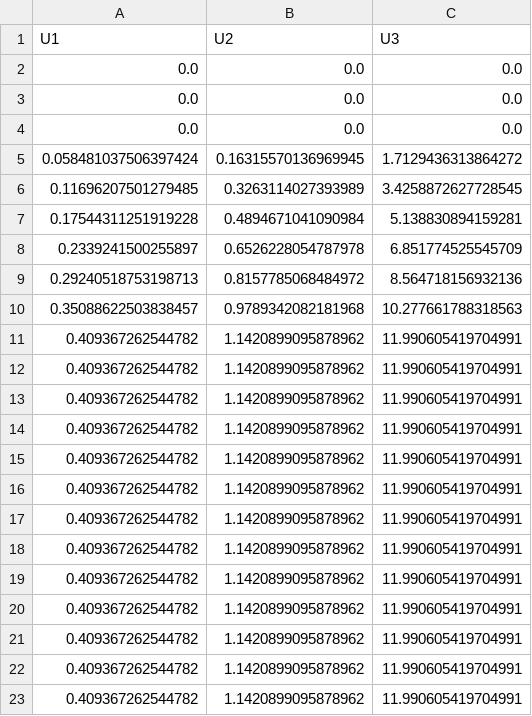
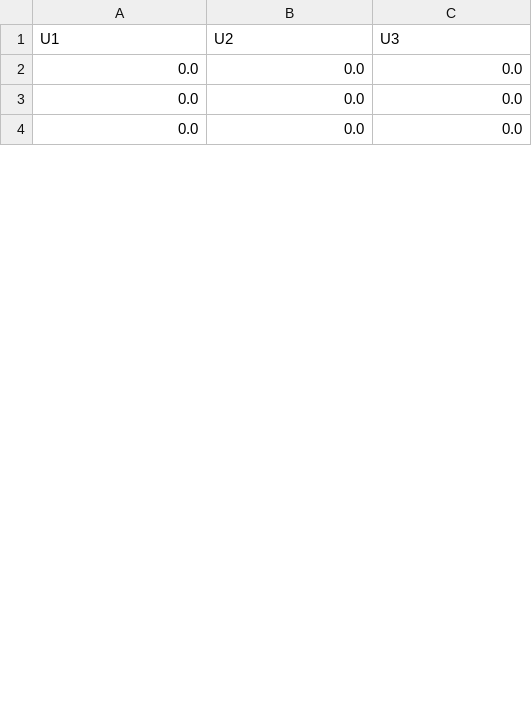
Before and after one commit to Ahmad-Rahmani-MCT/sorosimpp_bayopt_throw, a CSV file: scripts/optimal_inputs.csv, drawn as a sheet; only a part is shown; removed rows and columns are numbered as before the commit, all else as after; the diff covers the shown part only; the diff names each change by its address in the sheet, - before the commit and + after, or states it on an @@ line.

```diff
--- a/scripts/optimal_inputs.csv
+++ b/scripts/optimal_inputs.csv
-row 5: 0.058481037506397424 | 0.16315570136969945 | 1.7129436313864272
-row 6: 0.11696207501279485 | 0.3263114027393989 | 3.4258872627728545
-row 7: 0.17544311251919228 | 0.4894671041090984 | 5.138830894159281
-row 8: 0.2339241500255897 | 0.6526228054787978 | 6.851774525545709
-row 9: 0.29240518753198713 | 0.8157785068484972 | 8.564718156932136
-row 10: 0.35088622503838457 | 0.9789342082181968 | 10.277661788318563
-row 11: 0.409367262544782 | 1.1420899095878962 | 11.990605419704991
-row 12: 0.409367262544782 | 1.1420899095878962 | 11.990605419704991
-row 13: 0.409367262544782 | 1.1420899095878962 | 11.990605419704991
-row 14: 0.409367262544782 | 1.1420899095878962 | 11.990605419704991
-row 15: 0.409367262544782 | 1.1420899095878962 | 11.990605419704991
-row 16: 0.409367262544782 | 1.1420899095878962 | 11.990605419704991
-row 17: 0.409367262544782 | 1.1420899095878962 | 11.990605419704991
-row 18: 0.409367262544782 | 1.1420899095878962 | 11.990605419704991
-row 19: 0.409367262544782 | 1.1420899095878962 | 11.990605419704991
-row 20: 0.409367262544782 | 1.1420899095878962 | 11.990605419704991
-row 21: 0.409367262544782 | 1.1420899095878962 | 11.990605419704991
-row 22: 0.409367262544782 | 1.1420899095878962 | 11.990605419704991
-row 23: 0.409367262544782 | 1.1420899095878962 | 11.990605419704991
```
Also changed, not shown: 29 added rows and 10 removed rows elsewhere in this file, scripts/ROS_sim_logs.csv, scripts/direct_MIL_sim_logs.csv, 11 other files.
